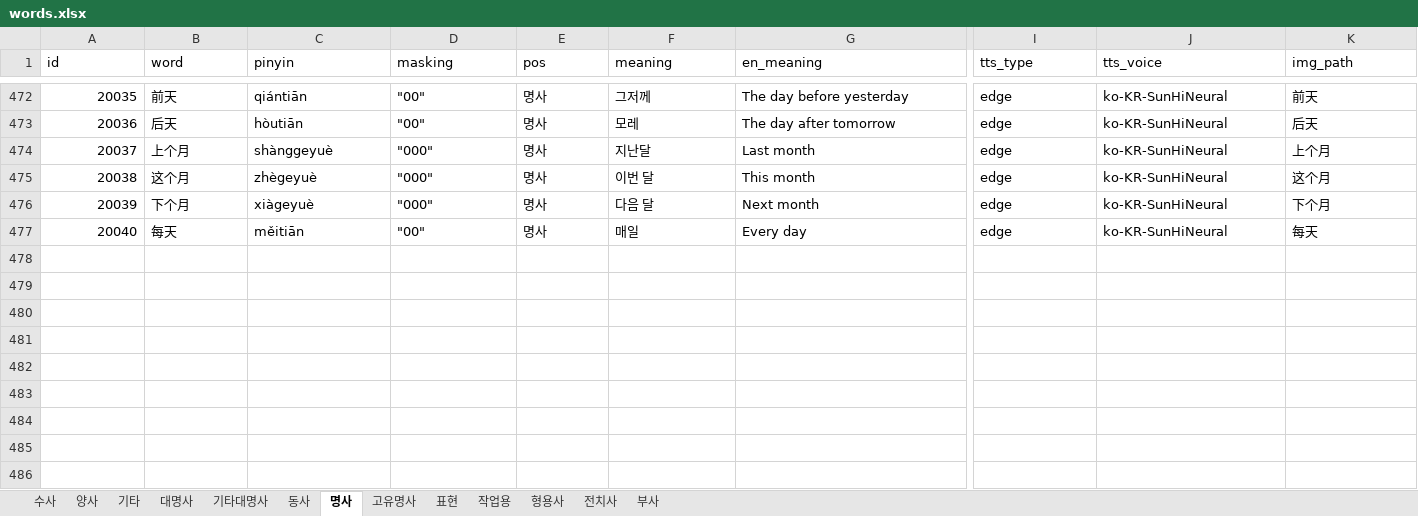
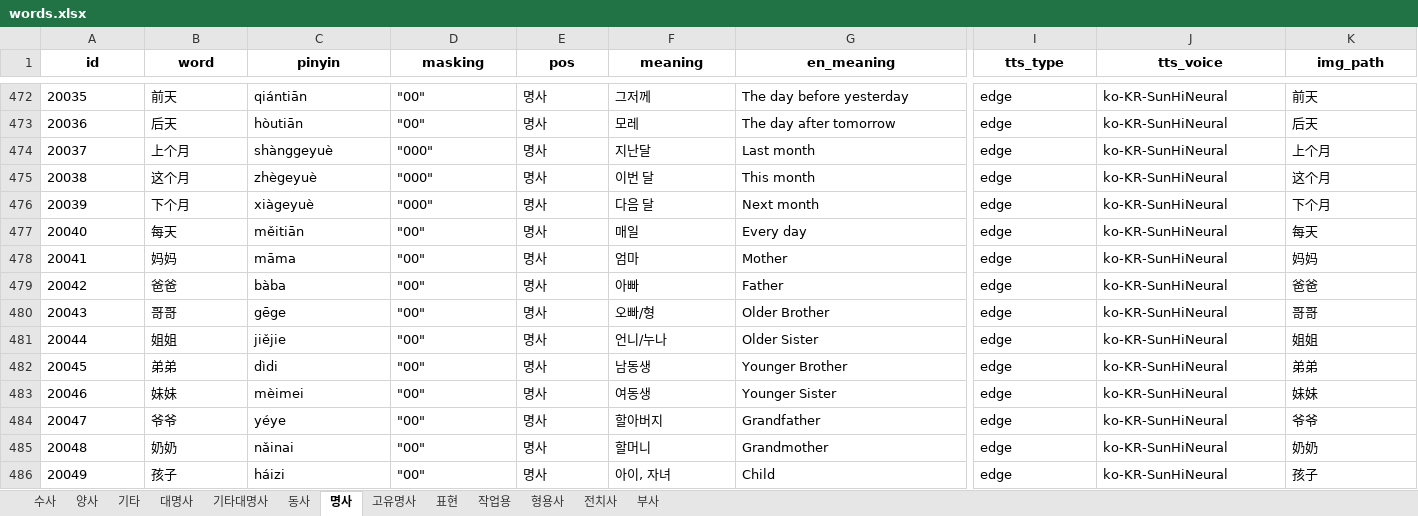
Before and after one commit to curryboy371/LVPD_Studio, an Excel workbook: resource/table/words.xlsx, sheet 명사, drawn as a sheet; only a part is shown, gaps mark what is left out; values as stored, in another font and other column widths than the file's, no borders; rows hold the shown columns only; the diff covers the shown part only; the diff names each change by its address in the sheet, - before the commit and + after, or states it on an @@ line.

```diff
--- a/resource/table/words.xlsx (sheet 명사)
+++ b/resource/table/words.xlsx (sheet 명사)
@@ A1:K1 bold: off → on, alignment: left → center @@
-A472:A477 alignment: right
+A472:A477 alignment: left
+row 478: 20041 | 妈妈 | māma | "00" | 명사 | 엄마 | Mother | edge | ko-KR-SunHiNeural | 妈妈
+row 479: 20042 | 爸爸 | bàba | "00" | 명사 | 아빠 | Father | edge | ko-KR-SunHiNeural | 爸爸
+row 480: 20043 | 哥哥 | gēge | "00" | 명사 | 오빠/형 | Older Brother | edge | ko-KR-SunHiNeural | 哥哥
+row 481: 20044 | 姐姐 | jiějie | "00" | 명사 | 언니/누나 | Older Sister | edge | ko-KR-SunHiNeural | 姐姐
+row 482: 20045 | 弟弟 | dìdi | "00" | 명사 | 남동생 | Younger Brother | edge | ko-KR-SunHiNeural | 弟弟
+row 483: 20046 | 妹妹 | mèimei | "00" | 명사 | 여동생 | Younger Sister | edge | ko-KR-SunHiNeural | 妹妹
+row 484: 20047 | 爷爷 | yéye | "00" | 명사 | 할아버지 | Grandfather | edge | ko-KR-SunHiNeural | 爷爷
+row 485: 20048 | 奶奶 | nǎinai | "00" | 명사 | 할머니 | Grandmother | edge | ko-KR-SunHiNeural | 奶奶
+row 486: 20049 | 孩子 | háizi | "00" | 명사 | 아이, 자녀 | Child | edge | ko-KR-SunHiNeural | 孩子
```
Also changed, not shown: cell formats elsewhere in this sheet, sheet 전치사, sheet 부사, sheet 기타, sheet 표현, sheet 양사, sheet 대명사, 6 more sheets, 8 other files.
